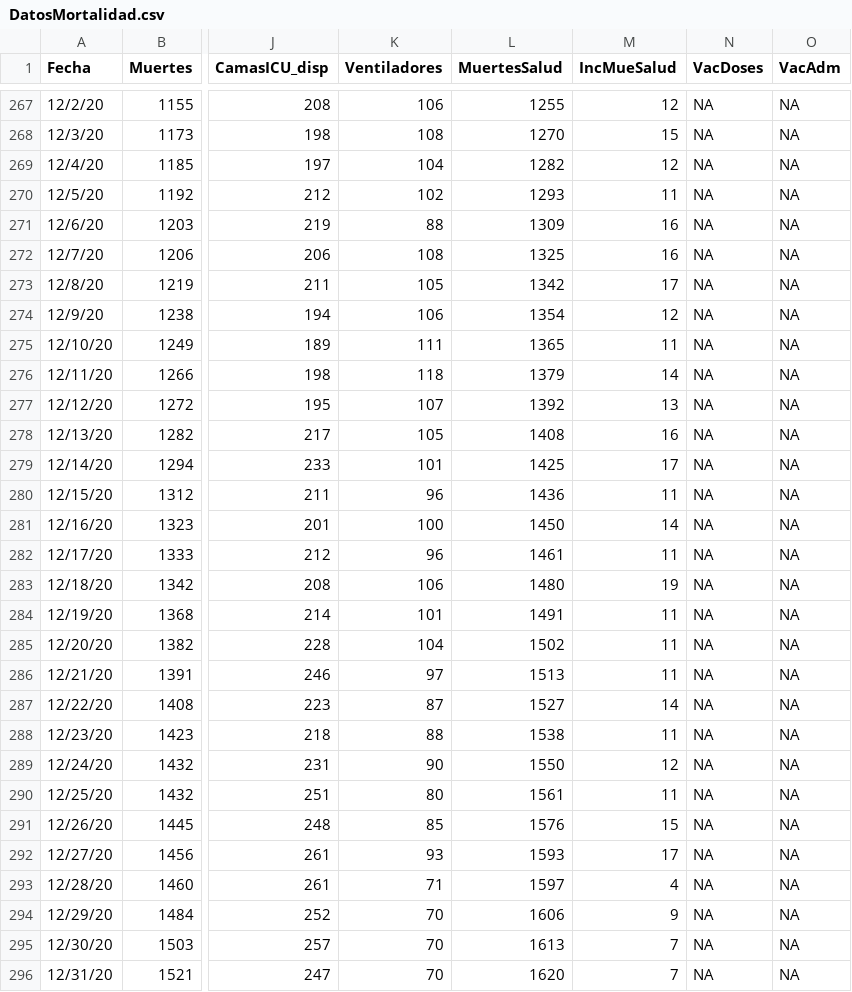
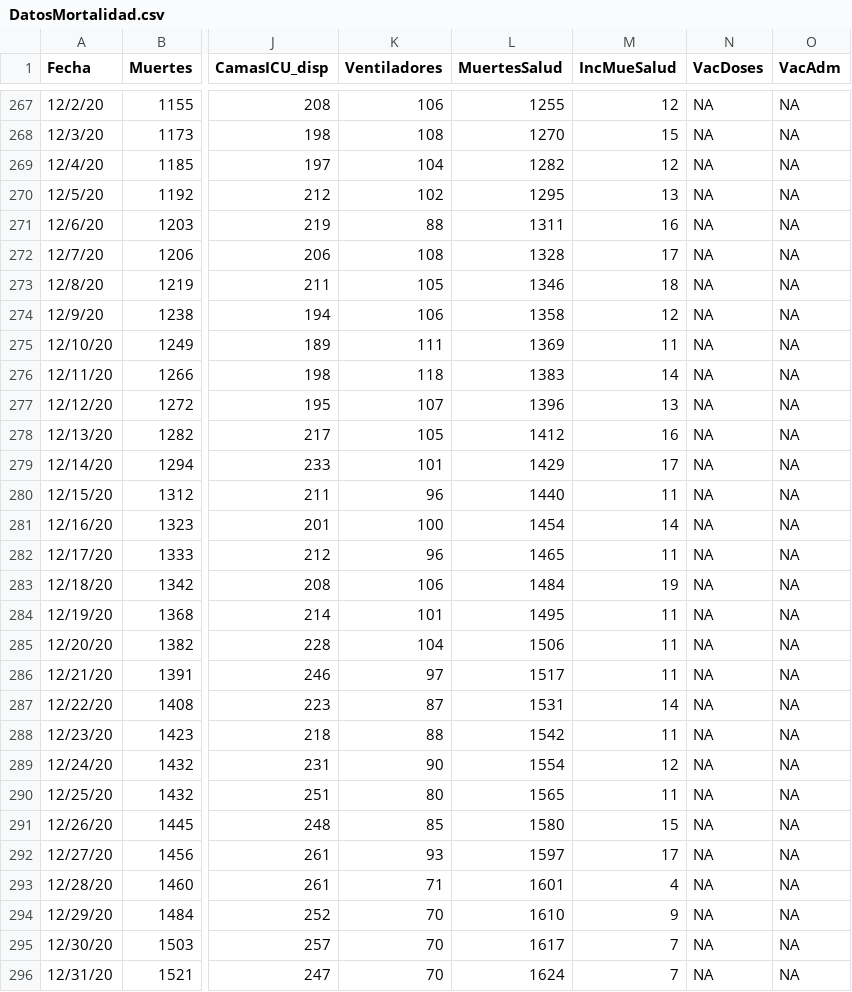
Before and after one commit to rafalab/pr-covid, a CSV file: dashboard/data/DatosMortalidad.csv, drawn as a sheet; only a part is shown, gaps mark what is left out; the diff covers the shown part only; the diff names each change by its address in the sheet, - before the commit and + after, or states it on an @@ line.

Commit message:
Actualizando datos de mortalidad, hospitalizaciones y vacunas

```diff
--- a/dashboard/data/DatosMortalidad.csv
+++ b/dashboard/data/DatosMortalidad.csv
-L270 (MuertesSalud): 1293
+L270 (MuertesSalud): 1295
-M270 (IncMueSalud): 11
+M270 (IncMueSalud): 13
-L271 (MuertesSalud): 1309
+L271 (MuertesSalud): 1311
-L272 (MuertesSalud): 1325
+L272 (MuertesSalud): 1328
-M272 (IncMueSalud): 16
+M272 (IncMueSalud): 17
-L273 (MuertesSalud): 1342
+L273 (MuertesSalud): 1346
-M273 (IncMueSalud): 17
+M273 (IncMueSalud): 18
-L274 (MuertesSalud): 1354
+L274 (MuertesSalud): 1358
-L275 (MuertesSalud): 1365
+L275 (MuertesSalud): 1369
-L276 (MuertesSalud): 1379
+L276 (MuertesSalud): 1383
-L277 (MuertesSalud): 1392
+L277 (MuertesSalud): 1396
-L278 (MuertesSalud): 1408
+L278 (MuertesSalud): 1412
-L279 (MuertesSalud): 1425
+L279 (MuertesSalud): 1429
-L280 (MuertesSalud): 1436
+L280 (MuertesSalud): 1440
-L281 (MuertesSalud): 1450
+L281 (MuertesSalud): 1454
-L282 (MuertesSalud): 1461
+L282 (MuertesSalud): 1465
-L283 (MuertesSalud): 1480
+L283 (MuertesSalud): 1484
-L284 (MuertesSalud): 1491
+L284 (MuertesSalud): 1495
-L285 (MuertesSalud): 1502
+L285 (MuertesSalud): 1506
-L286 (MuertesSalud): 1513
+L286 (MuertesSalud): 1517
-L287 (MuertesSalud): 1527
+L287 (MuertesSalud): 1531
-L288 (MuertesSalud): 1538
+L288 (MuertesSalud): 1542
-L289 (MuertesSalud): 1550
+L289 (MuertesSalud): 1554
-L290 (MuertesSalud): 1561
+L290 (MuertesSalud): 1565
-L291 (MuertesSalud): 1576
+L291 (MuertesSalud): 1580
-L292 (MuertesSalud): 1593
+L292 (MuertesSalud): 1597
-L293 (MuertesSalud): 1597
+L293 (MuertesSalud): 1601
-L294 (MuertesSalud): 1606
+L294 (MuertesSalud): 1610
-L295 (MuertesSalud): 1613
+L295 (MuertesSalud): 1617
-L296 (MuertesSalud): 1620
+L296 (MuertesSalud): 1624
```
Also changed, not shown: 1 added row and 54 edited cells elsewhere in this file.
